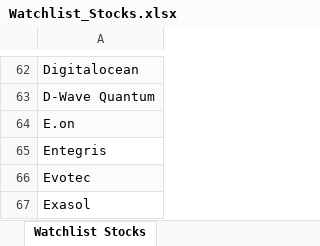
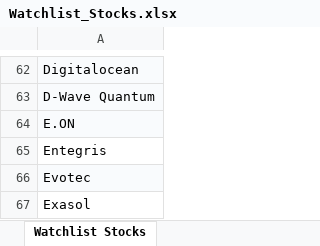
Before and after one commit to will2w/SCREEN-STOC, an Excel workbook: Watchlist_Stocks.xlsx, sheet Watchlist Stocks, drawn as a sheet; only a part is shown, gaps mark what is left out; values as stored, in another font and other column widths than the file's, no borders; the diff names each change by its address in the sheet, - before the commit and + after, or states it on an @@ line.

Commit message:
Add files via upload

```diff
--- a/Watchlist_Stocks.xlsx (sheet Watchlist Stocks)
+++ b/Watchlist_Stocks.xlsx (sheet Watchlist Stocks)
-A64: E.on
+A64: E.ON
```
